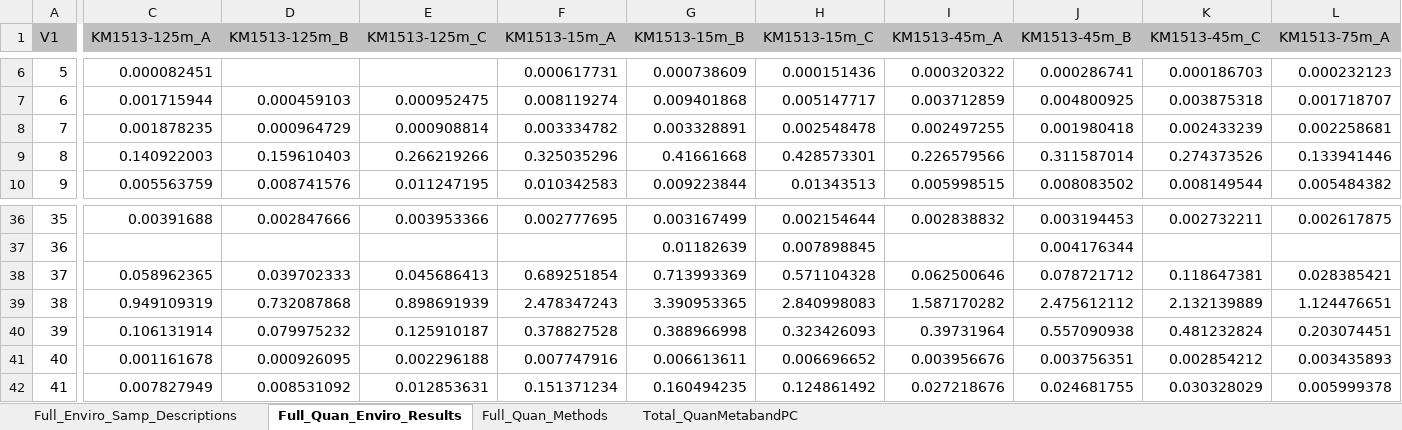
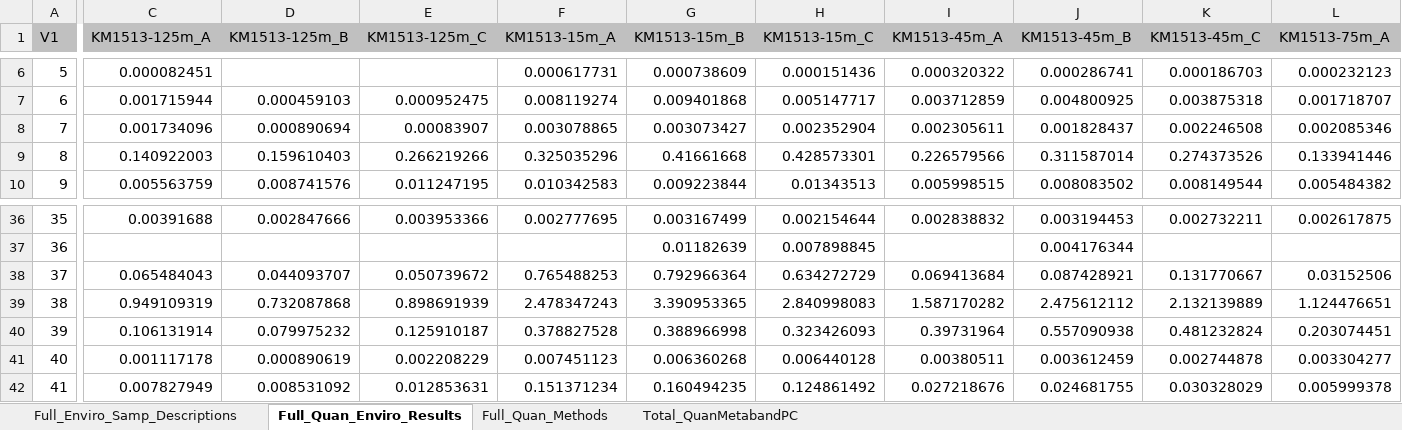
Before and after one commit to kheal/Gradients1_SemiTargeted3, an Excel workbook: Tables/Manuscript_tables/SuppTables/Combined_SuppTables.xlsx, sheet Full_Quan_Enviro_Results, drawn as a sheet; only a part is shown, gaps mark what is left out; values as stored, in another font and other column widths than the file's, no borders; the diff covers the shown part only; the diff names each change by its address in the sheet, - before the commit and + after, or states it on an @@ line.

```diff
--- a/Tables/Manuscript_tables/SuppTables/Combined_SuppTables.xlsx (sheet Full_Quan_Enviro_Results)
+++ b/Tables/Manuscript_tables/SuppTables/Combined_SuppTables.xlsx (sheet Full_Quan_Enviro_Results)
-C8 (KM1513-125m_A): 0.001878235
+C8 (KM1513-125m_A): 0.001734096
-D8 (KM1513-125m_B): 0.000964729
+D8 (KM1513-125m_B): 0.000890694
-E8 (KM1513-125m_C): 0.000908814
+E8 (KM1513-125m_C): 0.00083907
-F8 (KM1513-15m_A): 0.003334782
+F8 (KM1513-15m_A): 0.003078865
-G8 (KM1513-15m_B): 0.003328891
+G8 (KM1513-15m_B): 0.003073427
-H8 (KM1513-15m_C): 0.002548478
+H8 (KM1513-15m_C): 0.002352904
-I8 (KM1513-45m_A): 0.002497255
+I8 (KM1513-45m_A): 0.002305611
-J8 (KM1513-45m_B): 0.001980418
+J8 (KM1513-45m_B): 0.001828437
-K8 (KM1513-45m_C): 0.002433239
+K8 (KM1513-45m_C): 0.002246508
-L8 (KM1513-75m_A): 0.002258681
+L8 (KM1513-75m_A): 0.002085346
-C38 (KM1513-125m_A): 0.058962365
+C38 (KM1513-125m_A): 0.065484043
-D38 (KM1513-125m_B): 0.039702333
+D38 (KM1513-125m_B): 0.044093707
-E38 (KM1513-125m_C): 0.045686413
+E38 (KM1513-125m_C): 0.050739672
-F38 (KM1513-15m_A): 0.689251854
+F38 (KM1513-15m_A): 0.765488253
-G38 (KM1513-15m_B): 0.713993369
+G38 (KM1513-15m_B): 0.792966364
-H38 (KM1513-15m_C): 0.571104328
+H38 (KM1513-15m_C): 0.634272729
-I38 (KM1513-45m_A): 0.062500646
+I38 (KM1513-45m_A): 0.069413684
-J38 (KM1513-45m_B): 0.078721712
+J38 (KM1513-45m_B): 0.087428921
-K38 (KM1513-45m_C): 0.118647381
+K38 (KM1513-45m_C): 0.131770667
-L38 (KM1513-75m_A): 0.028385421
+L38 (KM1513-75m_A): 0.03152506
-C41 (KM1513-125m_A): 0.001161678
+C41 (KM1513-125m_A): 0.001117178
-D41 (KM1513-125m_B): 0.000926095
+D41 (KM1513-125m_B): 0.000890619
-E41 (KM1513-125m_C): 0.002296188
+E41 (KM1513-125m_C): 0.002208229
-F41 (KM1513-15m_A): 0.007747916
+F41 (KM1513-15m_A): 0.007451123
-G41 (KM1513-15m_B): 0.006613611
+G41 (KM1513-15m_B): 0.006360268
-H41 (KM1513-15m_C): 0.006696652
+H41 (KM1513-15m_C): 0.006440128
-I41 (KM1513-45m_A): 0.003956676
+I41 (KM1513-45m_A): 0.00380511
-J41 (KM1513-45m_B): 0.003756351
+J41 (KM1513-45m_B): 0.003612459
-K41 (KM1513-45m_C): 0.002854212
+K41 (KM1513-45m_C): 0.002744878
-L41 (KM1513-75m_A): 0.003435893
+L41 (KM1513-75m_A): 0.003304277
```
Also changed, not shown: 114 edited cells elsewhere in this sheet, sheet Total_QuanMetabandPC, 9 other files.
